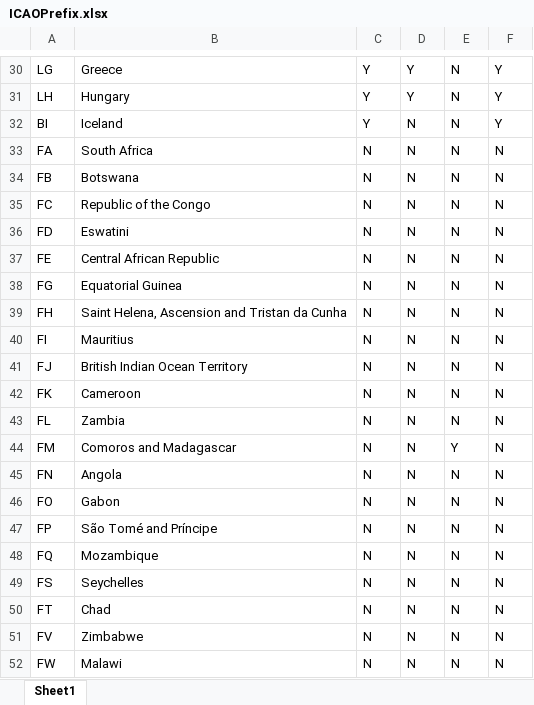
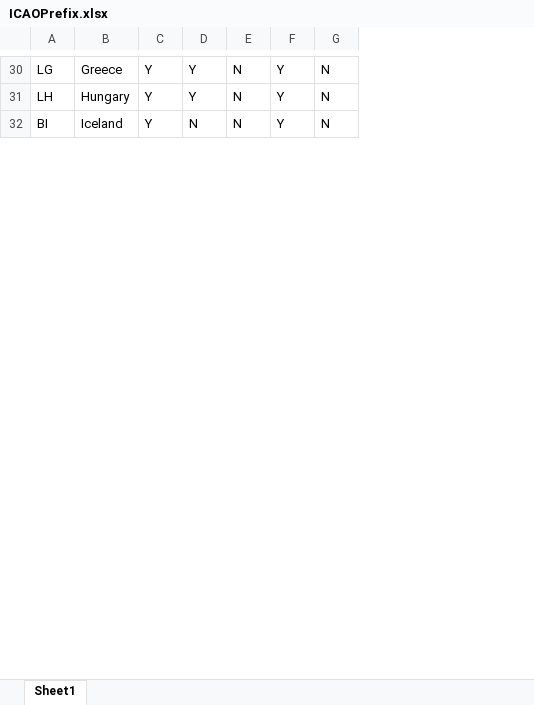
Before and after one commit to nayan888/FuelCost, an Excel workbook: data/ICAOPrefix.xlsx, sheet Sheet1, drawn as a sheet; only a part is shown, gaps mark what is left out; values as stored, in another font and other column widths than the file's, no borders; removed rows and columns are numbered as before the commit, all else as after; the diff covers the shown part only; the diff names each change by its address in the sheet, - before the commit and + after, or states it on an @@ line.

```diff
--- a/data/ICAOPrefix.xlsx (sheet Sheet1)
+++ b/data/ICAOPrefix.xlsx (sheet Sheet1)
-column B, rows 30-32: Greece | Hungary | Iceland
+column B, rows 30-32: Greece | Hungary | Iceland
+column G, rows 30-32: all N
-row 33: FA | South Africa | N | N | N | N
-row 34: FB | Botswana | N | N | N | N
-row 35: FC | Republic of the Congo | N | N | N | N
-row 36: FD | Eswatini | N | N | N | N
-row 37: FE | Central African Republic | N | N | N | N
-row 38: FG | Equatorial Guinea | N | N | N | N
-row 39: FH | Saint Helena, Ascension and Tristan da Cunha | N | N | N | N
-row 40: FI | Mauritius | N | N | N | N
-row 41: FJ | British Indian Ocean Territory | N | N | N | N
-row 42: FK | Cameroon | N | N | N | N
-row 43: FL | Zambia | N | N | N | N
-row 44: FM | Comoros and Madagascar | N | N | Y | N
-row 45: FN | Angola | N | N | N | N
-row 46: FO | Gabon | N | N | N | N
-row 47: FP | São Tomé and Príncipe | N | N | N | N
-row 48: FQ | Mozambique | N | N | N | N
-row 49: FS | Seychelles | N | N | N | N
-row 50: FT | Chad | N | N | N | N
-row 51: FV | Zimbabwe | N | N | N | N
-row 52: FW | Malawi | N | N | N | N
```
Also changed, not shown: 201 removed rows elsewhere in this sheet, hidden cells, 5 other files.
